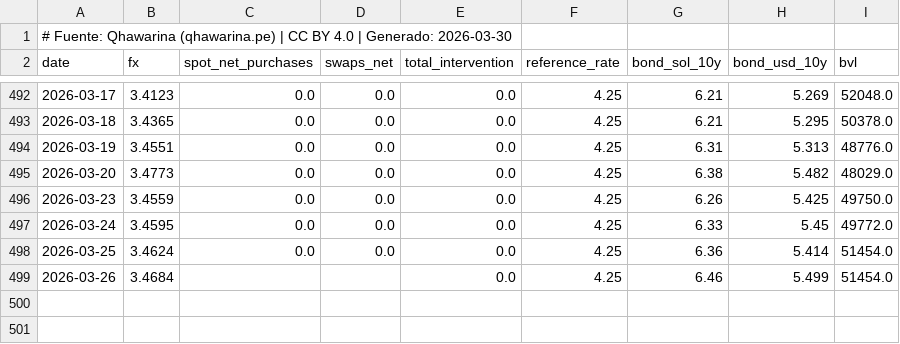
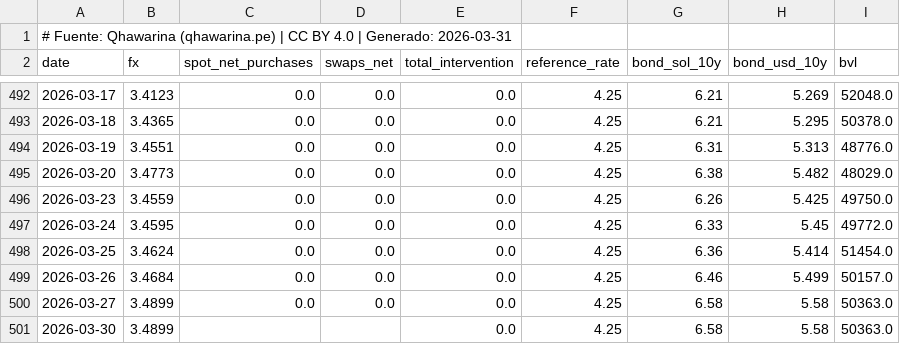
Before and after one commit to cesarchavezp29/qhawarina, a CSV file: exports/data/csv/tipo_cambio.csv, drawn as a sheet; only a part is shown, gaps mark what is left out.

```diff
--- a/exports/data/csv/tipo_cambio.csv
+++ b/exports/data/csv/tipo_cambio.csv
@@ -1,2 +1,2 @@
-# Fuente: Qhawarina (qhawarina.pe) | CC BY 4.0 | Generado: 2026-03-30
+# Fuente: Qhawarina (qhawarina.pe) | CC BY 4.0 | Generado: 2026-03-31
 date,fx,spot_net_purchases,swaps_net,total_intervention,reference_rate,bond_sol_10y,bond_usd_10y,bvl
@@ -498,2 +498,4 @@ date,fx,spot_net_purchases,swaps_net,total_intervention,reference_rate,bond_sol_
 2026-03-25,3.4624,0.0,0.0,0.0,4.25,6.36,5.414,51454.0
-2026-03-26,3.4684,,,0.0,4.25,6.46,5.499,51454.0
+2026-03-26,3.4684,0.0,0.0,0.0,4.25,6.46,5.499,50157.0
+2026-03-27,3.4899,0.0,0.0,0.0,4.25,6.58,5.58,50363.0
+2026-03-30,3.4899,,,0.0,4.25,6.58,5.58,50363.0
```
Also changed, not shown: exports/data/csv/indices_riesgo_mensual.csv, exports/data/csv/pbi_nowcast.csv, 10 other files.
